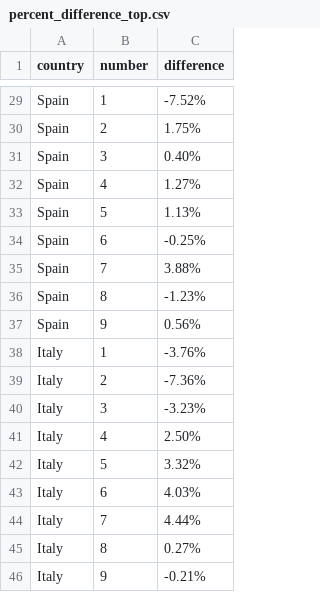
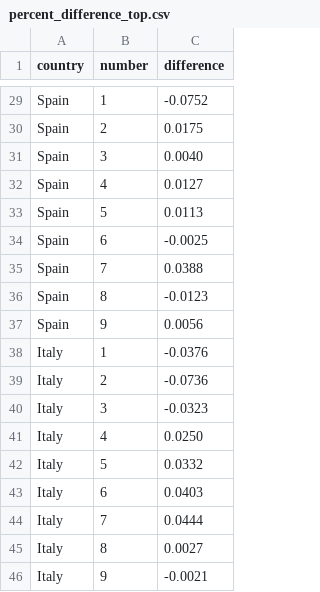
Before and after one commit to KobeSagami/CSCI-426-Covid19-Benford-Law, a CSV file: percent_difference_top.csv, drawn as a sheet; only a part is shown, gaps mark what is left out; the diff covers the shown part only; the diff names each change by its address in the sheet, - before the commit and + after, or states it on an @@ line.

Commit message:
Percent differences for top 5 matches, removed percentage signs

```diff
--- a/percent_difference_top.csv
+++ b/percent_difference_top.csv
-C29 (difference): -7.52%
+C29 (difference): -0.0752
-C30 (difference): 1.75%
+C30 (difference): 0.0175
-C31 (difference): 0.40%
+C31 (difference): 0.0040
-C32 (difference): 1.27%
+C32 (difference): 0.0127
-C33 (difference): 1.13%
+C33 (difference): 0.0113
-C34 (difference): -0.25%
+C34 (difference): -0.0025
-C35 (difference): 3.88%
+C35 (difference): 0.0388
-C36 (difference): -1.23%
+C36 (difference): -0.0123
-C37 (difference): 0.56%
+C37 (difference): 0.0056
-C38 (difference): -3.76%
+C38 (difference): -0.0376
-C39 (difference): -7.36%
+C39 (difference): -0.0736
-C40 (difference): -3.23%
+C40 (difference): -0.0323
-C41 (difference): 2.50%
+C41 (difference): 0.0250
-C42 (difference): 3.32%
+C42 (difference): 0.0332
-C43 (difference): 4.03%
+C43 (difference): 0.0403
-C44 (difference): 4.44%
+C44 (difference): 0.0444
-C45 (difference): 0.27%
+C45 (difference): 0.0027
-C46 (difference): -0.21%
+C46 (difference): -0.0021
```
Also changed, not shown: 27 edited cells elsewhere in this file.
